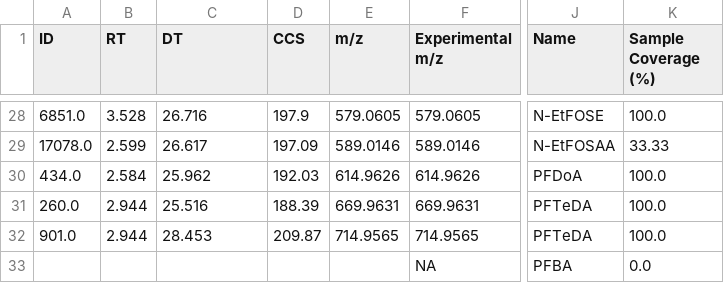
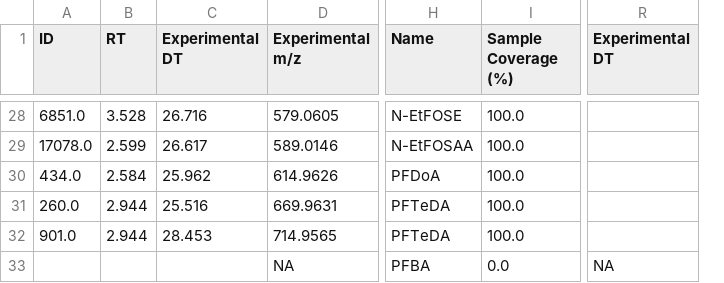
Before and after one commit to greg1d/PFAS-IMplementor-for-Mass-Spectrometry--PIMMS-, a CSV file: PIMMS v1.2/.temp/Standards_report.csv, drawn as a sheet; only a part is shown, gaps mark what is left out; removed rows and columns are numbered as before the commit, all else as after; the diff covers the shown part only; the diff names each change by its address in the sheet, - before the commit and + after, or states it on an @@ line.

Commit message:
Export doesn't contain the extra mz and CCS column and it calculates the coverage accurately

```diff
--- a/PIMMS v1.2/.temp/Standards_report.csv
+++ b/PIMMS v1.2/.temp/Standards_report.csv
-column D (CCS), rows 28-32: 197.9 | 197.09 | 192.03 | 188.39 | 209.87
-column E (m/z), rows 28-32: 579.0605 | 589.0146 | 614.9626 | 669.9631 | 714.9565
+column R (Experimental DT), row 33: NA
-C1: DT
+C1: Experimental DT
-I29 (Sample Coverage (%)): 33.33
+I29 (Sample Coverage (%)): 100.0
```
Also changed, not shown: 10 edited cells elsewhere in this file, PIMMS v1.2/.temp/Standards_error_report.csv, 1 other file.
